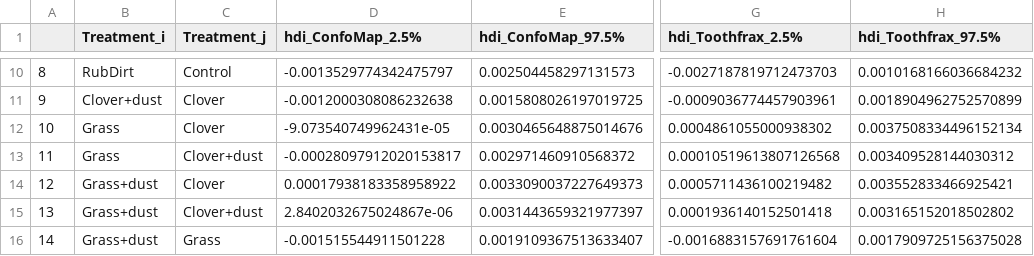
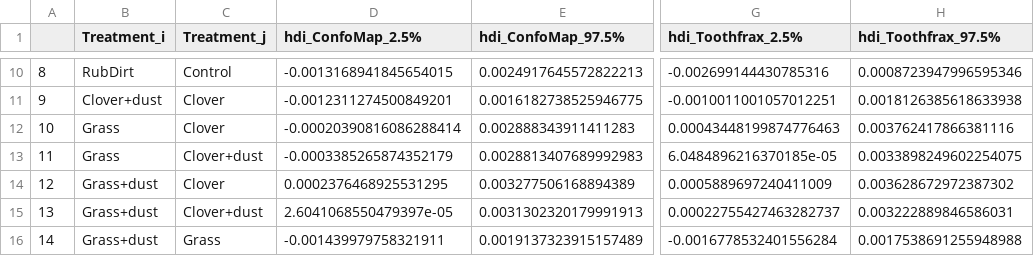
Before and after one commit to tracer-monrepos/SSFAcomparisonPaper, a CSV file: Python_analysis/derived_data/statistical_model_two_factors_filter_strong/hdi_epLsar.csv, drawn as a sheet; only a part is shown, gaps mark what is left out; the diff covers the shown part only; the diff names each change by its address in the sheet, - before the commit and + after, or states it on an @@ line.

```diff
--- a/Python_analysis/derived_data/statistical_model_two_factors_filter_strong/hdi_epLsar.csv
+++ b/Python_analysis/derived_data/statistical_model_two_factors_filter_strong/hdi_epLsar.csv
-D10 (hdi_ConfoMap_2.5%): -0.0013529774342475797
+D10 (hdi_ConfoMap_2.5%): -0.0013168941845654015
-E10 (hdi_ConfoMap_97.5%): 0.002504458297131573
+E10 (hdi_ConfoMap_97.5%): 0.0024917645572822213
-G10 (hdi_Toothfrax_2.5%): -0.0027187819712473703
+G10 (hdi_Toothfrax_2.5%): -0.002699144430785316
-H10 (hdi_Toothfrax_97.5%): 0.0010168166036684232
+H10 (hdi_Toothfrax_97.5%): 0.0008723947996595346
-D11 (hdi_ConfoMap_2.5%): -0.0012000308086232638
+D11 (hdi_ConfoMap_2.5%): -0.0012311274500849201
-E11 (hdi_ConfoMap_97.5%): 0.0015808026197019725
+E11 (hdi_ConfoMap_97.5%): 0.0016182738525946775
-G11 (hdi_Toothfrax_2.5%): -0.0009036774457903961
+G11 (hdi_Toothfrax_2.5%): -0.0010011001057012251
-H11 (hdi_Toothfrax_97.5%): 0.0018904962752570899
+H11 (hdi_Toothfrax_97.5%): 0.0018126385618633938
-D12 (hdi_ConfoMap_2.5%): -9.073540749962431e-05
+D12 (hdi_ConfoMap_2.5%): -0.00020390816086288414
-E12 (hdi_ConfoMap_97.5%): 0.0030465648875014676
+E12 (hdi_ConfoMap_97.5%): 0.002888343911411283
-G12 (hdi_Toothfrax_2.5%): 0.0004861055000938302
+G12 (hdi_Toothfrax_2.5%): 0.00043448199874776463
-H12 (hdi_Toothfrax_97.5%): 0.0037508334496152134
+H12 (hdi_Toothfrax_97.5%): 0.003762417866381116
-D13 (hdi_ConfoMap_2.5%): -0.00028097912020153817
+D13 (hdi_ConfoMap_2.5%): -0.0003385265874352179
-E13 (hdi_ConfoMap_97.5%): 0.002971460910568372
+E13 (hdi_ConfoMap_97.5%): 0.0028813407689992983
-G13 (hdi_Toothfrax_2.5%): 0.00010519613807126568
+G13 (hdi_Toothfrax_2.5%): 6.0484896216370185e-05
-H13 (hdi_Toothfrax_97.5%): 0.003409528144030312
+H13 (hdi_Toothfrax_97.5%): 0.0033898249602254075
-D14 (hdi_ConfoMap_2.5%): 0.00017938183358958922
+D14 (hdi_ConfoMap_2.5%): 0.0002376468925531295
-E14 (hdi_ConfoMap_97.5%): 0.0033090037227649373
+E14 (hdi_ConfoMap_97.5%): 0.003277506168894389
-G14 (hdi_Toothfrax_2.5%): 0.0005711436100219482
+G14 (hdi_Toothfrax_2.5%): 0.0005889697240411009
-H14 (hdi_Toothfrax_97.5%): 0.003552833466925421
+H14 (hdi_Toothfrax_97.5%): 0.003628672972387302
-D15 (hdi_ConfoMap_2.5%): 2.8402032675024867e-06
+D15 (hdi_ConfoMap_2.5%): 2.6041068550479397e-05
-E15 (hdi_ConfoMap_97.5%): 0.0031443659321977397
+E15 (hdi_ConfoMap_97.5%): 0.0031302320179991913
-G15 (hdi_Toothfrax_2.5%): 0.0001936140152501418
+G15 (hdi_Toothfrax_2.5%): 0.00022755427463282737
-H15 (hdi_Toothfrax_97.5%): 0.003165152018502802
+H15 (hdi_Toothfrax_97.5%): 0.003222889846586031
-D16 (hdi_ConfoMap_2.5%): -0.001515544911501228
+D16 (hdi_ConfoMap_2.5%): -0.001439979758321911
-E16 (hdi_ConfoMap_97.5%): 0.0019109367513633407
+E16 (hdi_ConfoMap_97.5%): 0.0019137323915157489
-G16 (hdi_Toothfrax_2.5%): -0.0016883157691761604
+G16 (hdi_Toothfrax_2.5%): -0.0016778532401556284
-H16 (hdi_Toothfrax_97.5%): 0.0017909725156375028
+H16 (hdi_Toothfrax_97.5%): 0.0017538691255948988
```
Also changed, not shown: 32 edited cells elsewhere in this file, Python_analysis/derived_data/statistical_model_two_factors_filter_strong/summary_filter_strong.csv, 31 other files.
